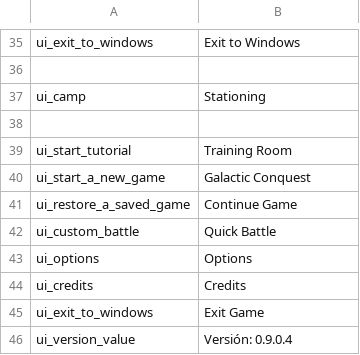
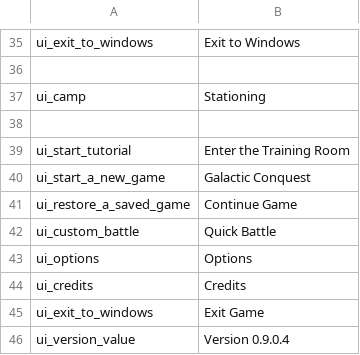
Before and after one commit to Swyter/swconquest, a CSV file: languages/en/ui.csv, drawn as a sheet; only a part is shown, gaps mark what is left out.

Commit message:
minor fix for the main menus. modidied version structure from "Version: 0.9.0.4" to "Version 0.9.0.4" also the "Training Room" it's "Enter the Training Room" so the text looks nice and pyramidal...

```diff
--- a/languages/en/ui.csv
+++ b/languages/en/ui.csv
@@ -38,3 +38,3 @@ ui_camp|Stationing
 
-ui_start_tutorial|Training Room
+ui_start_tutorial|Enter the Training Room
 ui_start_a_new_game|Galactic Conquest
@@ -45,2 +45,2 @@ ui_credits|Credits
 ui_exit_to_windows|Exit Game
-ui_version_value|Versión: 0.9.0.4
+ui_version_value|Version 0.9.0.4
```
Also changed, not shown: languages/es/ui.csv.
